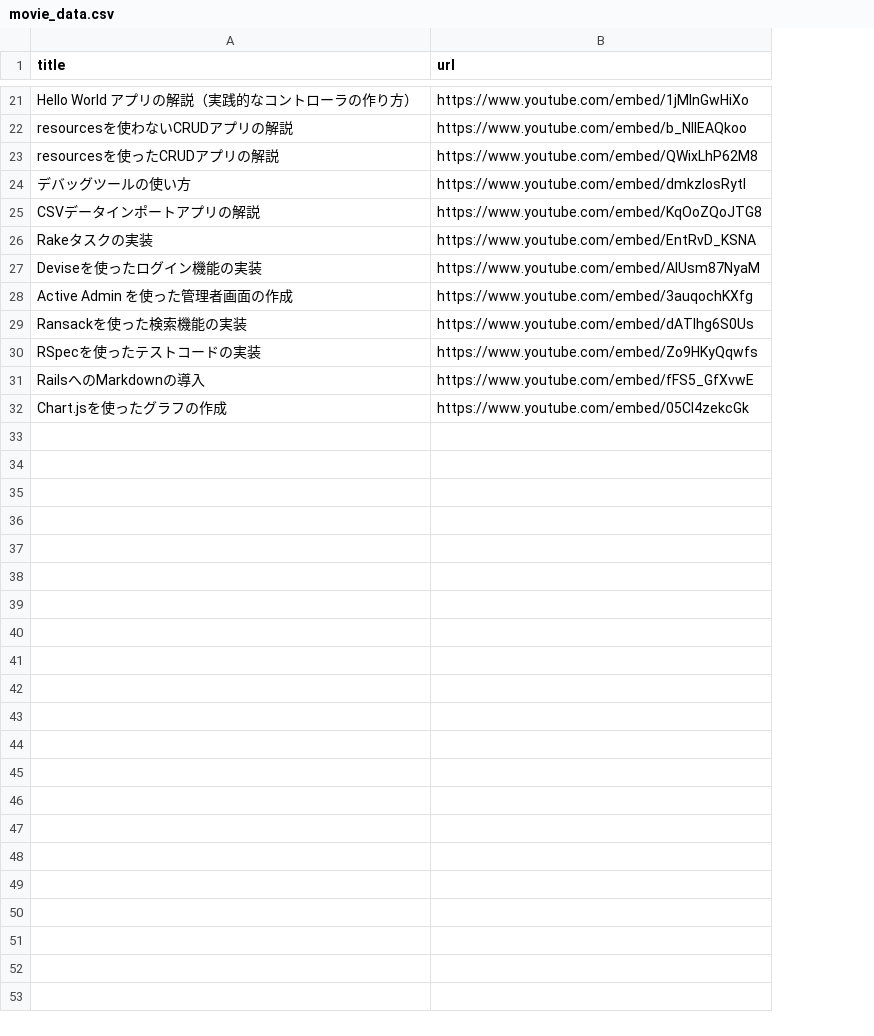
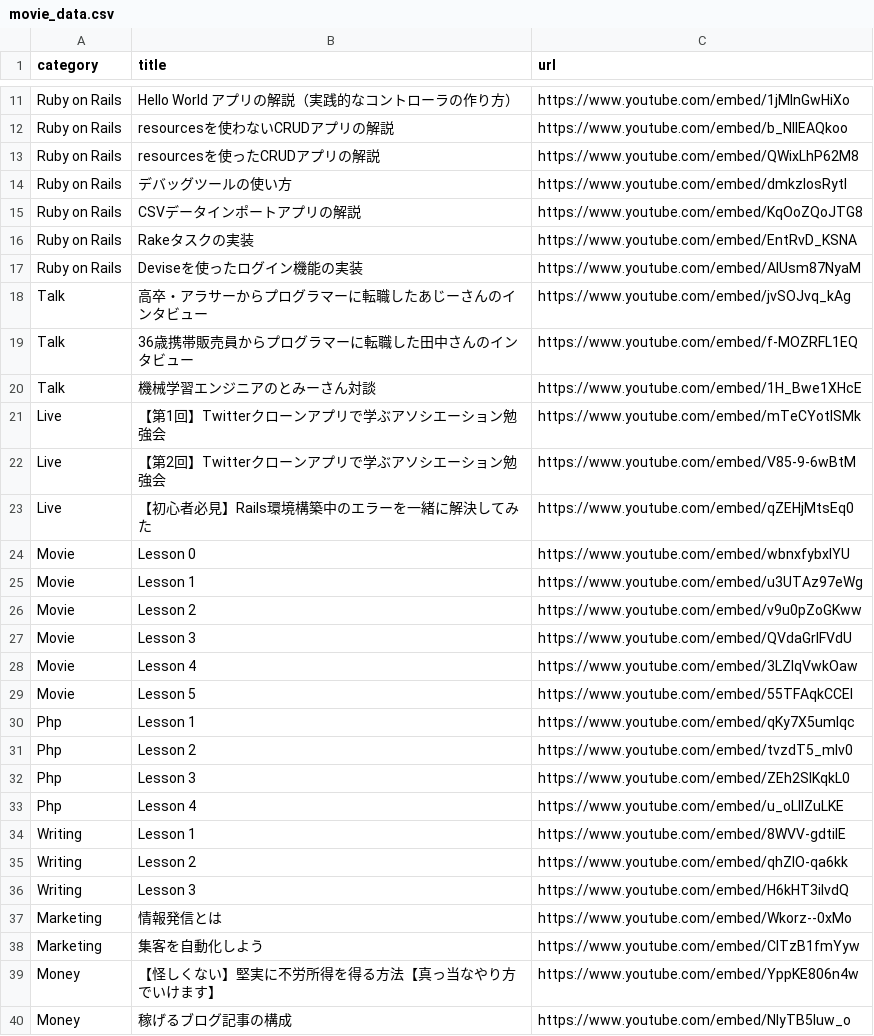
Before and after one commit to yanbaru-expert/gyakuten_clone_group23, a CSV file: db/csv_data/movie_data.csv, drawn as a sheet; only a part is shown, gaps mark what is left out; removed rows and columns are numbered as before the commit, all else as after; the diff covers the shown part only; the diff names each change by its address in the sheet, - before the commit and + after, or states it on an @@ line.

```diff
--- a/db/csv_data/movie_data.csv
+++ b/db/csv_data/movie_data.csv
+column A (category), rows 11-17: all Ruby on Rails
-row 28: Active Admin を使った管理者画面の作成 | https://www.youtube.com/embed/3auqochKXfg
-row 29: Ransackを使った検索機能の実装 | https://www.youtube.com/embed/dATIhg6S0Us
-row 30: RSpecを使ったテストコードの実装 | https://www.youtube.com/embed/Zo9HKyQqwfs
-row 31: RailsへのMarkdownの導入 | https://www.youtube.com/embed/fFS5_GfXvwE
-row 32: Chart.jsを使ったグラフの作成 | https://www.youtube.com/embed/05Cl4zekcGk
+row 18: Talk | 高卒・アラサーからプログラマーに転職したあじーさんのインタビュー | https://www.youtube.com/embed/jvSOJvq_kAg
+row 19: Talk | 36歳携帯販売員からプログラマーに転職した田中さんのインタビュー | https://www.youtube.com/embed/f-MOZRFL1EQ
+row 20: Talk | 機械学習エンジニアのとみーさん対談 | https://www.youtube.com/embed/1H_Bwe1XHcE
+row 21: Live | 【第1回】Twitterクローンアプリで学ぶアソシエーション勉強会 | https://www.youtube.com/embed/mTeCYotISMk
+row 22: Live | 【第2回】Twitterクローンアプリで学ぶアソシエーション勉強会 | https://www.youtube.com/embed/V85-9-6wBtM
+row 23: Live | 【初心者必見】Rails環境構築中のエラーを一緒に解決してみた | https://www.youtube.com/embed/qZEHjMtsEq0
+row 24: Movie | Lesson 0 | https://www.youtube.com/embed/wbnxfybxlYU
+row 25: Movie | Lesson 1 | https://www.youtube.com/embed/u3UTAz97eWg
+row 26: Movie | Lesson 2 | https://www.youtube.com/embed/v9u0pZoGKww
+row 27: Movie | Lesson 3 | https://www.youtube.com/embed/QVdaGrIFVdU
+row 28: Movie | Lesson 4 | https://www.youtube.com/embed/3LZlqVwkOaw
+row 29: Movie | Lesson 5 | https://www.youtube.com/embed/55TFAqkCCEI
+row 30: Php | Lesson 1 | https://www.youtube.com/embed/qKy7X5umlqc
+row 31: Php | Lesson 2 | https://www.youtube.com/embed/tvzdT5_mIv0
+row 32: Php | Lesson 3 | https://www.youtube.com/embed/ZEh2SIKqkL0
+row 33: Php | Lesson 4 | https://www.youtube.com/embed/u_oLIlZuLKE
+row 34: Writing | Lesson 1 | https://www.youtube.com/embed/8WVV-gdtilE
+row 35: Writing | Lesson 2 | https://www.youtube.com/embed/qhZlO-qa6kk
+row 36: Writing | Lesson 3 | https://www.youtube.com/embed/H6kHT3iIvdQ
+row 37: Marketing | 情報発信とは | https://www.youtube.com/embed/Wkorz--0xMo
+row 38: Marketing | 集客を自動化しよう | https://www.youtube.com/embed/ClTzB1fmYyw
+row 39: Money | 【怪しくない】堅実に不労所得を得る方法【真っ当なやり方でいけます】 | https://www.youtube.com/embed/YppKE806n4w
+row 40: Money | 稼げるブログ記事の構成 | https://www.youtube.com/embed/NIyTB5luw_o
```
Also changed, not shown: 10 removed rows elsewhere in this file, 4 other files.
